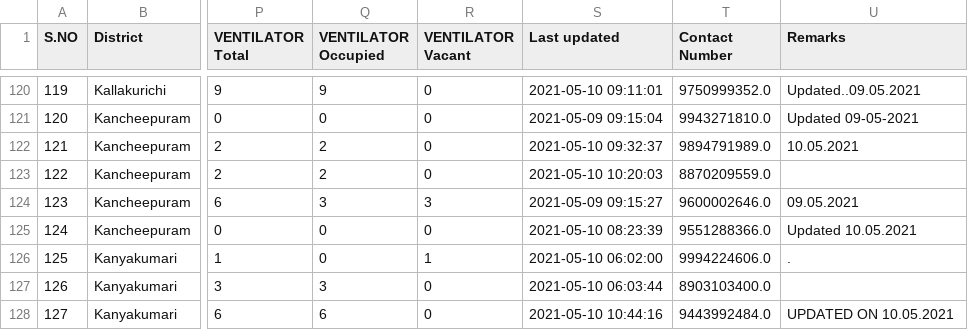
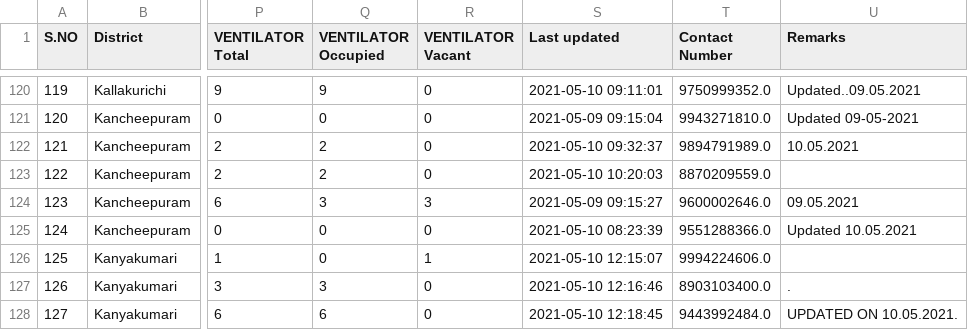
Before and after one commit to stopcoronatn/stopcoronatn.github.io, a CSV file: data/beds.csv, drawn as a sheet; only a part is shown, gaps mark what is left out; the diff covers the shown part only; the diff names each change by its address in the sheet, - before the commit and + after, or states it on an @@ line.

```diff
--- a/data/beds.csv
+++ b/data/beds.csv
-S126 (Last updated): 2021-05-10 06:02:00
+S126 (Last updated): 2021-05-10 12:15:07
-U126 (Remarks): .
+U126 (Remarks): (empty)
-S127 (Last updated): 2021-05-10 06:03:44
+S127 (Last updated): 2021-05-10 12:16:46
-U127 (Remarks): (empty)
+U127 (Remarks): .
-S128 (Last updated): 2021-05-10 10:44:16
+S128 (Last updated): 2021-05-10 12:18:45
-U128 (Remarks): UPDATED ON 10.05.2021
+U128 (Remarks): UPDATED ON 10.05.2021.
```
Also changed, not shown: 162 edited cells elsewhere in this file.
